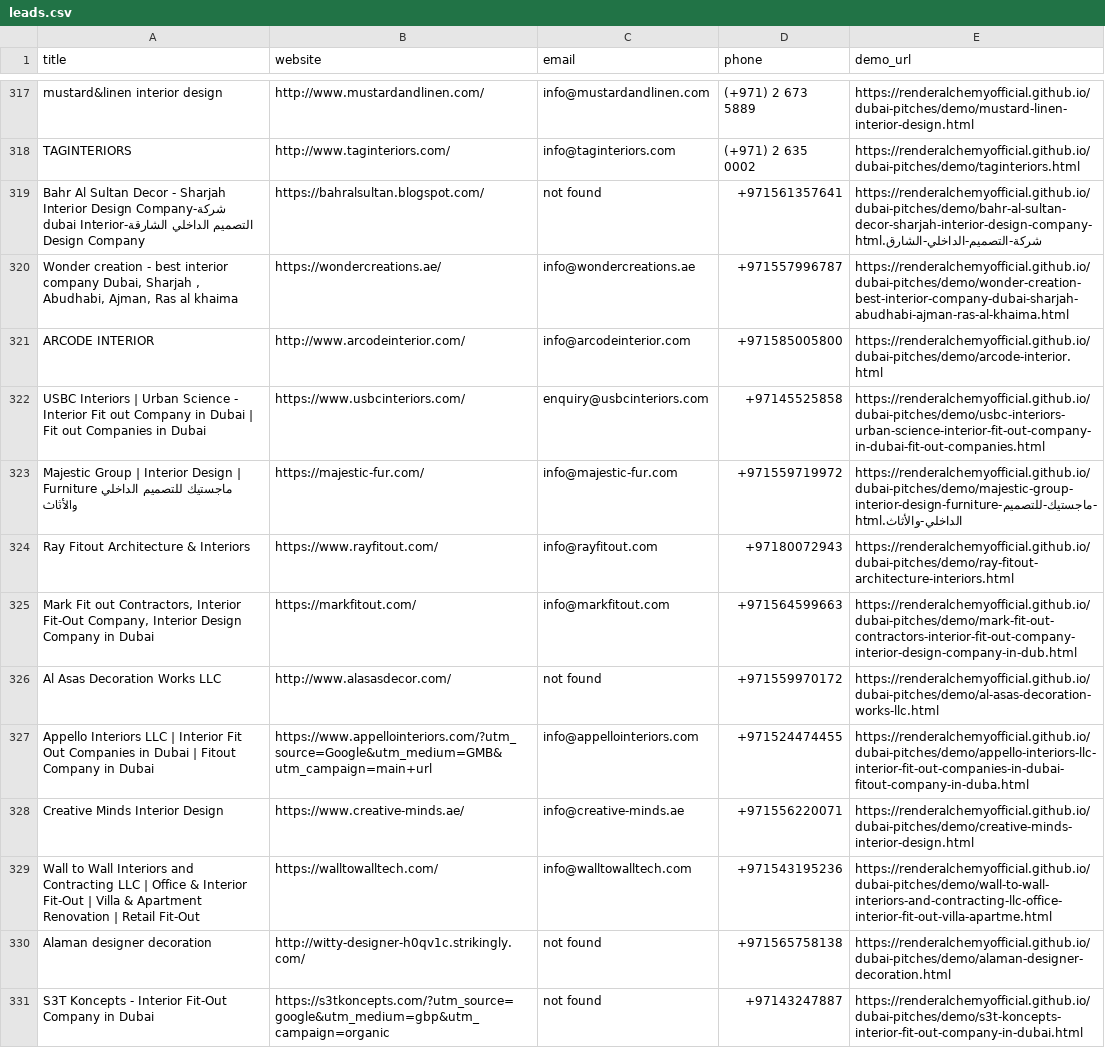
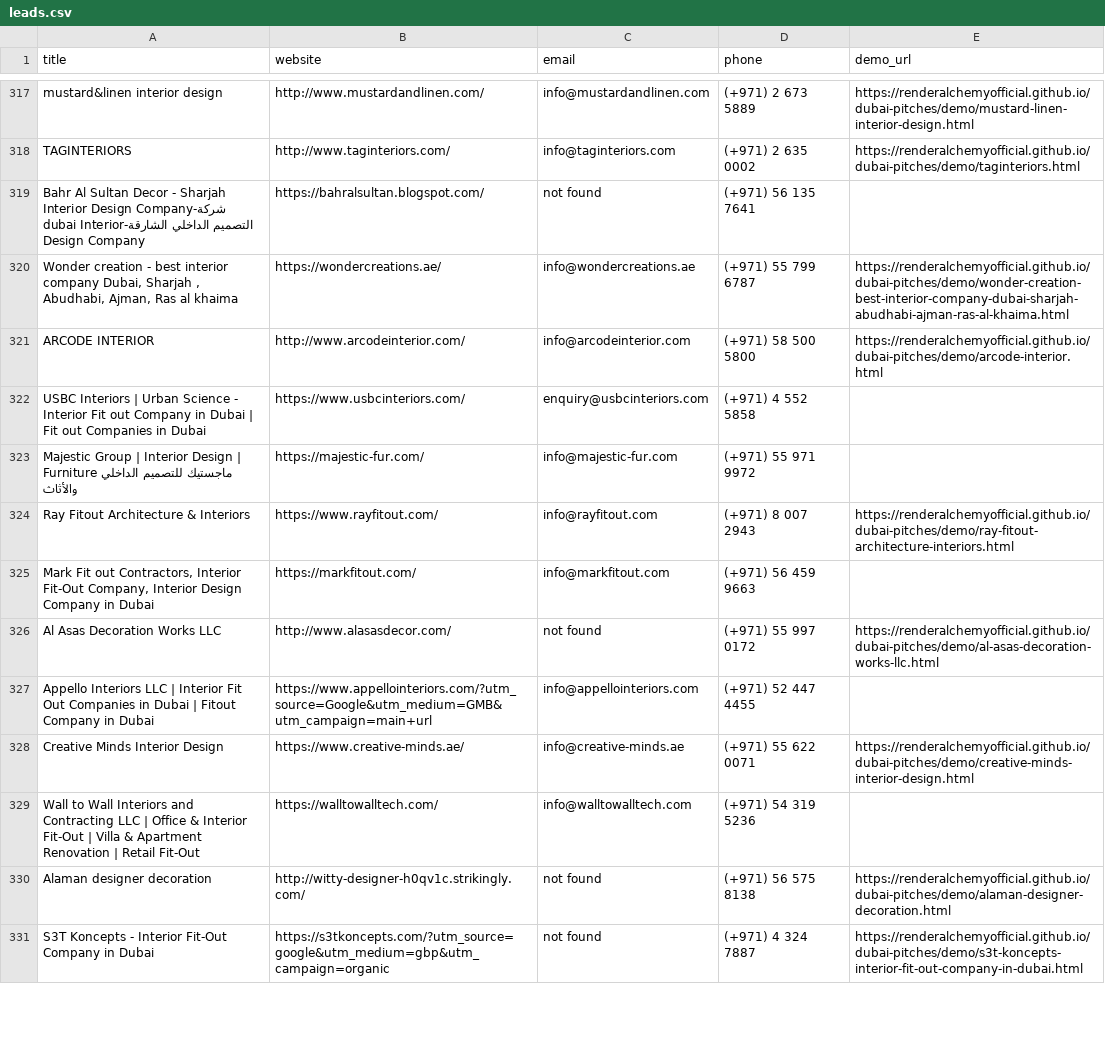
Before and after one commit to renderalchemyofficial/dubai-pitches, a CSV file: leads.csv, drawn as a sheet; only a part is shown, gaps mark what is left out; the diff covers the shown part only; the diff names each change by its address in the sheet, - before the commit and + after, or states it on an @@ line.

Commit message:
Daily run 2026-06-28: batch final

```diff
--- a/leads.csv
+++ b/leads.csv
-D319 (phone): +971561357641
+D319 (phone): (+971) 56 135 7641
-E319 (demo_url): https://renderalchemyofficial.github.io/dubai-pitches/demo/bahr-al-sultan-decor-sharjah-interior-design-company-شركة-التصميم-الداخلي-الشارق.html
+E319 (demo_url): (empty)
-D320 (phone): +971557996787
+D320 (phone): (+971) 55 799 6787
-D321 (phone): +971585005800
+D321 (phone): (+971) 58 500 5800
-D322 (phone): +97145525858
+D322 (phone): (+971) 4 552 5858
-E322 (demo_url): https://renderalchemyofficial.github.io/dubai-pitches/demo/usbc-interiors-urban-science-interior-fit-out-company-in-dubai-fit-out-companies.html
+E322 (demo_url): (empty)
-D323 (phone): +971559719972
+D323 (phone): (+971) 55 971 9972
-E323 (demo_url): https://renderalchemyofficial.github.io/dubai-pitches/demo/majestic-group-interior-design-furniture-ماجستيك-للتصميم-الداخلي-والأثاث.html
+E323 (demo_url): (empty)
-D324 (phone): +97180072943
+D324 (phone): (+971) 8 007 2943
-D325 (phone): +971564599663
+D325 (phone): (+971) 56 459 9663
-E325 (demo_url): https://renderalchemyofficial.github.io/dubai-pitches/demo/mark-fit-out-contractors-interior-fit-out-company-interior-design-company-in-dub.html
+E325 (demo_url): (empty)
-D326 (phone): +971559970172
+D326 (phone): (+971) 55 997 0172
-D327 (phone): +971524474455
+D327 (phone): (+971) 52 447 4455
-E327 (demo_url): https://renderalchemyofficial.github.io/dubai-pitches/demo/appello-interiors-llc-interior-fit-out-companies-in-dubai-fitout-company-in-duba.html
+E327 (demo_url): (empty)
-D328 (phone): +971556220071
+D328 (phone): (+971) 55 622 0071
-D329 (phone): +971543195236
+D329 (phone): (+971) 54 319 5236
-E329 (demo_url): https://renderalchemyofficial.github.io/dubai-pitches/demo/wall-to-wall-interiors-and-contracting-llc-office-interior-fit-out-villa-apartme.html
+E329 (demo_url): (empty)
-D330 (phone): +971565758138
+D330 (phone): (+971) 56 575 8138
-D331 (phone): +97143247887
+D331 (phone): (+971) 4 324 7887
```
Also changed, not shown: 1 removed row and 14 edited cells elsewhere in this file.
